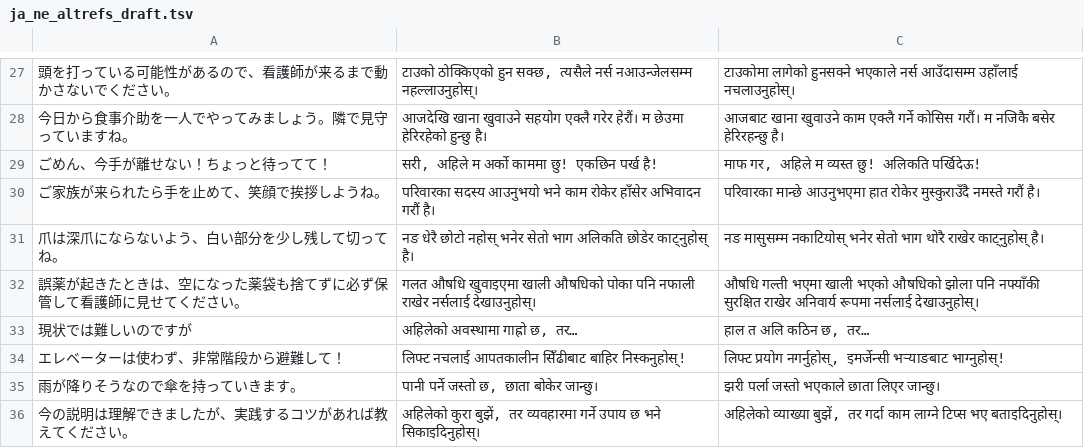
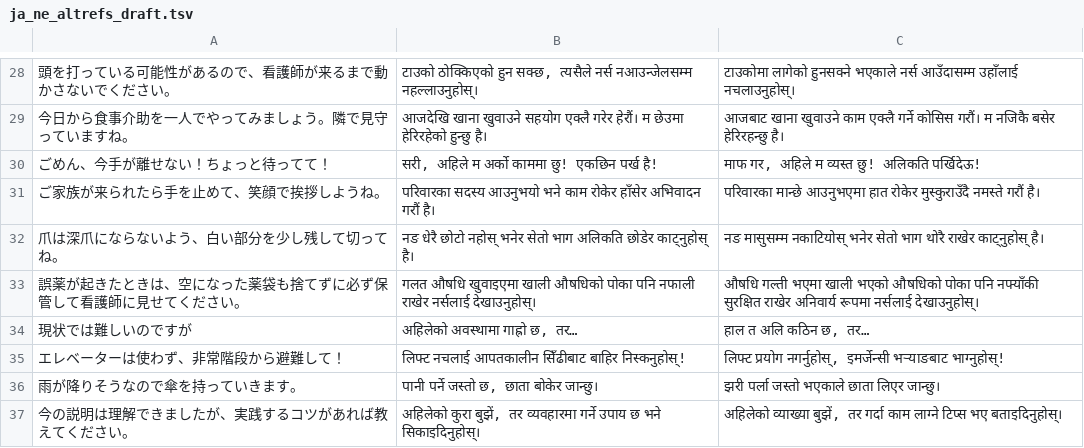
Before and after one commit to ichirocc/MagiTranslator, a TSV file: tools/eval/testsets/ja_ne_altrefs_draft.tsv, drawn as a sheet; only a part is shown, gaps mark what is left out; the diff covers the shown part only.

```diff
--- a/tools/eval/testsets/ja_ne_altrefs_draft.tsv
+++ b/tools/eval/testsets/ja_ne_altrefs_draft.tsv
@@ -31,3 +32,3 @@
 爪は深爪にならないよう、白い部分を少し残して切ってね。	नङ धेरै छोटो नहोस् भनेर सेतो भाग अलिकति छोडेर काट्नुहोस् है।	नङ मासुसम्म नकाटियोस् भनेर सेतो भाग थोरै राखेर काट्नुहोस् है।
-誤薬が起きたときは、空になった薬袋も捨てずに必ず保管して看護師に見せてください。	गलत औषधि खुवाइएमा खाली औषधिको पोका पनि नफाली राखेर नर्सलाई देखाउनुहोस्।	औषधि गल्ती भएमा खाली भएको औषधिको झोला पनि नफ्याँकी सुरक्षित राखेर अनिवार्य रूपमा नर्सलाई देखाउनुहोस्।
+誤薬が起きたときは、空になった薬袋も捨てずに必ず保管して看護師に見せてください。	गलत औषधि खुवाइएमा खाली औषधिको पोका पनि नफाली राखेर नर्सलाई देखाउनुहोस्।	औषधि गल्ती भएमा खाली भएको औषधिको पोका पनि नफ्याँकी सुरक्षित राखेर अनिवार्य रूपमा नर्सलाई देखाउनुहोस्।
 現状では難しいのですが	अहिलेको अवस्थामा गाह्रो छ, तर…	हाल त अलि कठिन छ, तर…
```
Also changed, not shown: 1 added row and 15 edited cells elsewhere in this file, 1 other file.
